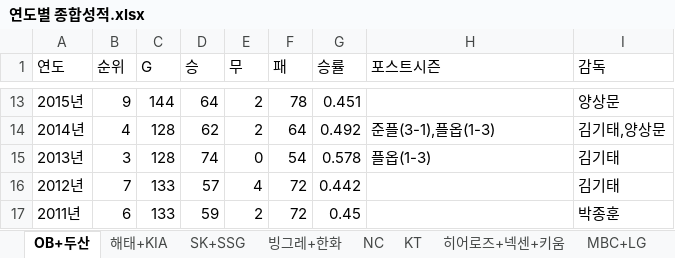
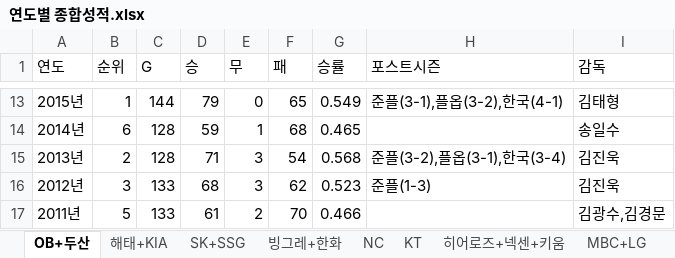
Before and after one commit to audskal1847/kbo-dashboard, an Excel workbook: 연도별 종합성적.xlsx, sheet OB+두산, drawn as a sheet; only a part is shown, gaps mark what is left out; values as stored, in another font and other column widths than the file's, no borders; the diff covers the shown part only; the diff names each change by its address in the sheet, - before the commit and + after, or states it on an @@ line.

```diff
--- a/연도별 종합성적.xlsx (sheet OB+두산)
+++ b/연도별 종합성적.xlsx (sheet OB+두산)
-B13 (순위): 9
+B13 (순위): 1
-D13 (승): 64
+D13 (승): 79
-E13 (무): 2
+E13 (무): 0
-F13 (패): 78
+F13 (패): 65
-G13 (승률): 0.451
+G13 (승률): 0.549
-H13 (포스트시즌): (empty)
+H13 (포스트시즌): 준플(3-1),플옵(3-2),한국(4-1)
-I13 (감독): 양상문
+I13 (감독): 김태형
-B14 (순위): 4
+B14 (순위): 6
-D14 (승): 62
+D14 (승): 59
-E14 (무): 2
+E14 (무): 1
-F14 (패): 64
+F14 (패): 68
-G14 (승률): 0.492
+G14 (승률): 0.465
-H14 (포스트시즌): 준플(3-1),플옵(1-3)
+H14 (포스트시즌): (empty)
-I14 (감독): 김기태,양상문
+I14 (감독): 송일수
-B15 (순위): 3
+B15 (순위): 2
-D15 (승): 74
+D15 (승): 71
-E15 (무): 0
+E15 (무): 3
-G15 (승률): 0.578
+G15 (승률): 0.568
-H15 (포스트시즌): 플옵(1-3)
+H15 (포스트시즌): 준플(3-2),플옵(3-1),한국(3-4)
-I15:I16 (감독): 김기태
+I15:I16 (감독): 김진욱
-B16 (순위): 7
+B16 (순위): 3
-D16 (승): 57
+D16 (승): 68
-E16 (무): 4
+E16 (무): 3
-F16 (패): 72
+F16 (패): 62
-G16 (승률): 0.442
+G16 (승률): 0.523
-H16 (포스트시즌): (empty)
+H16 (포스트시즌): 준플(1-3)
-B17 (순위): 6
+B17 (순위): 5
-D17 (승): 59
+D17 (승): 61
-F17 (패): 72
+F17 (패): 70
-G17 (승률): 0.45
+G17 (승률): 0.466
-I17 (감독): 박종훈
+I17 (감독): 김광수,김경문
```
Also changed, not shown: 254 edited cells elsewhere in this sheet.
